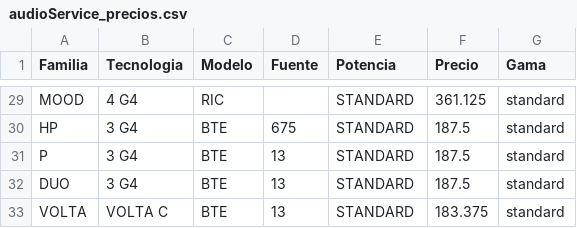
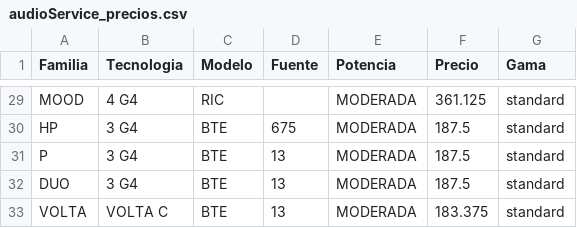
Before and after one commit to cere-alex/AudioPlusCotizacion, a CSV file: audioService_precios.csv, drawn as a sheet; only a part is shown, gaps mark what is left out; the diff covers the shown part only; the diff names each change by its address in the sheet, - before the commit and + after, or states it on an @@ line.

```diff
--- a/audioService_precios.csv
+++ b/audioService_precios.csv
-E29:E33 (Potencia): STANDARD
+E29:E33 (Potencia): MODERADA
```
Also changed, not shown: 27 edited cells elsewhere in this file, starkey_precios.csv, 2 other files.
